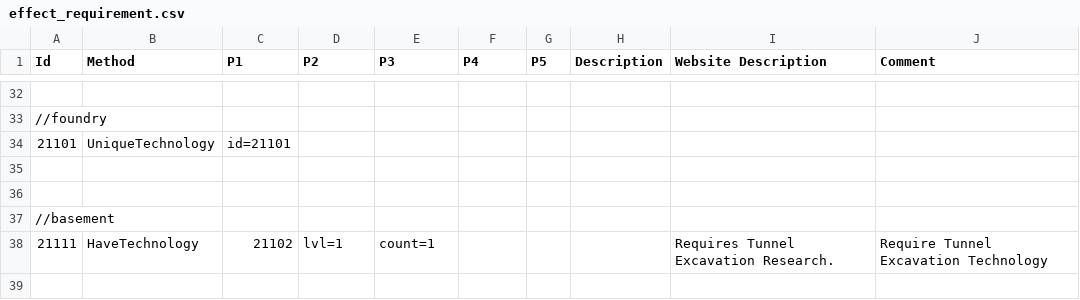
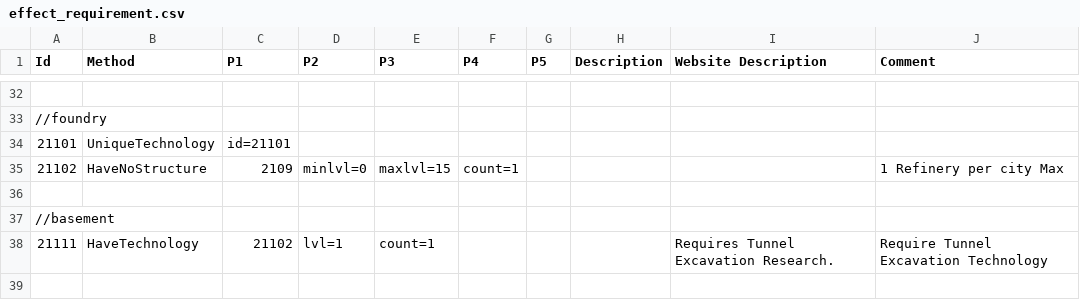
Before and after one commit to giulianob/tribalhero, a CSV file: conf/csv/effect_requirement.csv, drawn as a sheet; only a part is shown, gaps mark what is left out.

Commit message:
Only 1 refinery should be allowed per city.

```diff
--- a/conf/csv/effect_requirement.csv
+++ b/conf/csv/effect_requirement.csv
@@ -34,3 +34,3 @@ Id,Method,P1,P2,P3,P4,P5,Description,Website Description,Comment
 21101,UniqueTechnology,id=21101,,,,,,,
-,,,,,,,,,
+21102,HaveNoStructure,2109,minlvl=0,maxlvl=15,count=1,,,,1 Refinery per city Max
 ,,,,,,,,,
```
